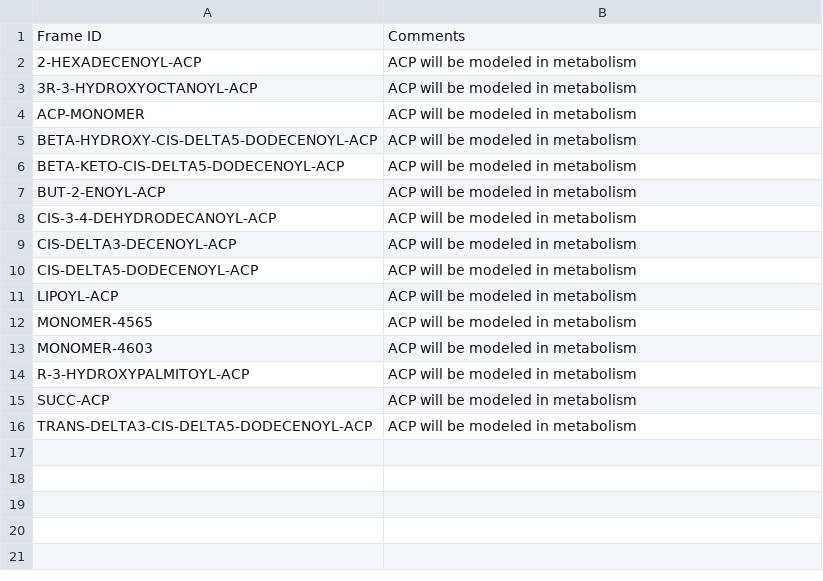
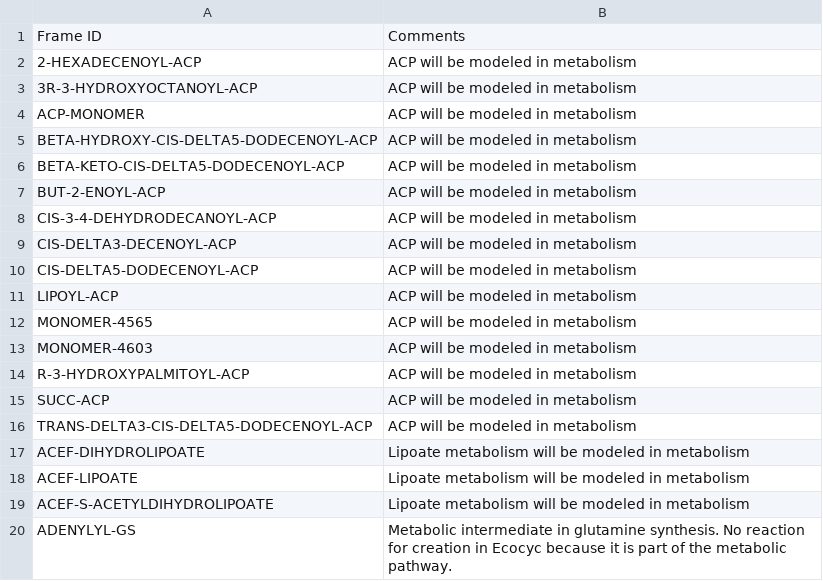
Before and after one commit to CovertLab/WholeCellEcoliRelease, a CSV file: data/interm_manual/manual_proteinMonomers_modified_todelete.csv, drawn as a sheet; the diff names each change by its address in the sheet, - before the commit and + after, or states it on an @@ line.

```diff
--- a/data/interm_manual/manual_proteinMonomers_modified_todelete.csv
+++ b/data/interm_manual/manual_proteinMonomers_modified_todelete.csv
+row 17: ACEF-DIHYDROLIPOATE | Lipoate metabolism will be modeled in metabolism
+row 18: ACEF-LIPOATE | Lipoate metabolism will be modeled in metabolism
+row 19: ACEF-S-ACETYLDIHYDROLIPOATE | Lipoate metabolism will be modeled in metabolism
+row 20: ADENYLYL-GS | Metabolic intermediate in glutamine synthesis. No reaction for creation in Ecocyc because it is part of the metabolic pathway.
```
Also changed, not shown: data/parsed/proteinMonomers_modified.csv.
